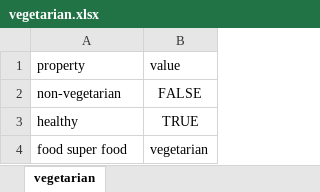
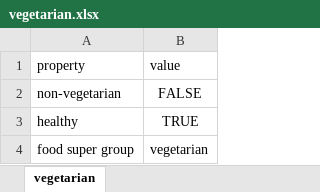
Before and after one commit to andongluis/NLP-P2, an Excel workbook: food_groups/vegetarian.xlsx, sheet vegetarian, drawn as a sheet; values as stored, in another font and other column widths than the file's, no borders; the diff names each change by its address in the sheet, - before the commit and + after, or states it on an @@ line.

Commit message:
typo

```diff
--- a/food_groups/vegetarian.xlsx (sheet vegetarian)
+++ b/food_groups/vegetarian.xlsx (sheet vegetarian)
-A4 (property): food super food
+A4 (property): food super group
```
